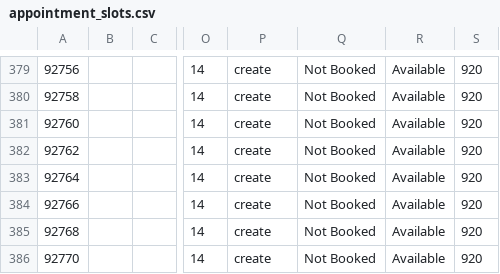
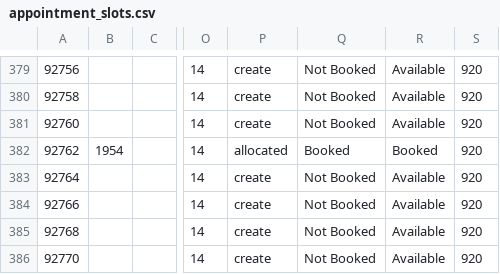
Before and after one commit to falaknaazkhan14/Trial, a CSV file: data/appointment_slots.csv, drawn as a sheet; only a part is shown, gaps mark what is left out; the diff names each change by its address in the sheet, - before the commit and + after, or states it on an @@ line.

```diff
--- a/data/appointment_slots.csv
+++ b/data/appointment_slots.csv
-B382: (empty)
+B382: 1954
-P382: create
+P382: allocated
-Q382: Not Booked
+Q382: Booked
-R382: Available
+R382: Booked
```
Also changed, not shown: data/appointment_bookings.csv, data/students.csv, 3 other files.
